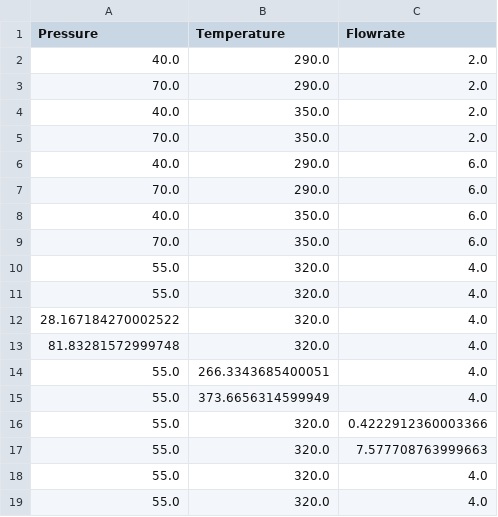
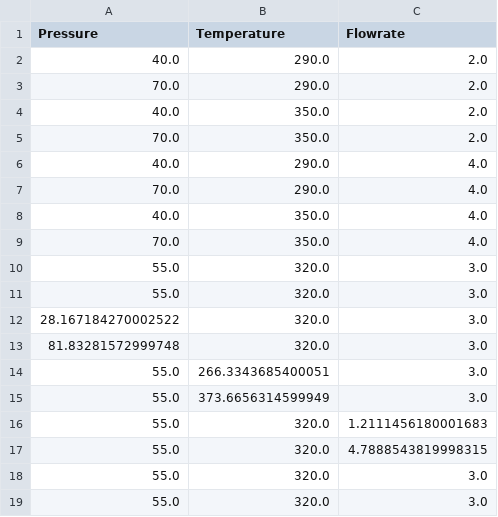
Before and after one commit to kr0737/M1, a CSV file: ccd.csv, drawn as a sheet.

```diff
--- a/ccd.csv
+++ b/ccd.csv
@@ -5,15 +5,15 @@ Pressure,Temperature,Flowrate
 70.0,350.0,2.0
-40.0,290.0,6.0
-70.0,290.0,6.0
-40.0,350.0,6.0
-70.0,350.0,6.0
-55.0,320.0,4.0
-55.0,320.0,4.0
-28.167184270002522,320.0,4.0
-81.83281572999748,320.0,4.0
-55.0,266.3343685400051,4.0
-55.0,373.6656314599949,4.0
-55.0,320.0,0.4222912360003366
-55.0,320.0,7.577708763999663
-55.0,320.0,4.0
-55.0,320.0,4.0
+40.0,290.0,4.0
+70.0,290.0,4.0
+40.0,350.0,4.0
+70.0,350.0,4.0
+55.0,320.0,3.0
+55.0,320.0,3.0
+28.167184270002522,320.0,3.0
+81.83281572999748,320.0,3.0
+55.0,266.3343685400051,3.0
+55.0,373.6656314599949,3.0
+55.0,320.0,1.2111456180001683
+55.0,320.0,4.7888543819998315
+55.0,320.0,3.0
+55.0,320.0,3.0
```
Also changed, not shown: full_fact.csv, 3 other files.
